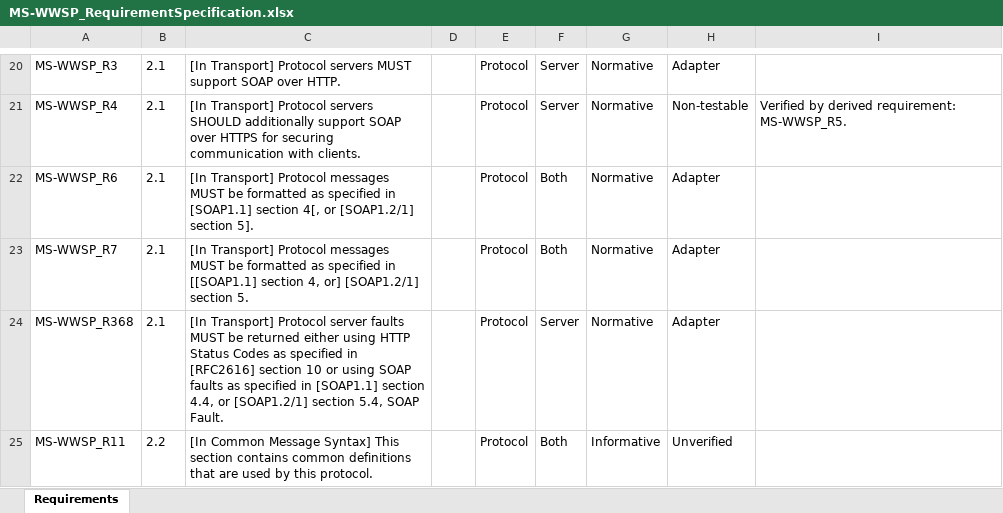
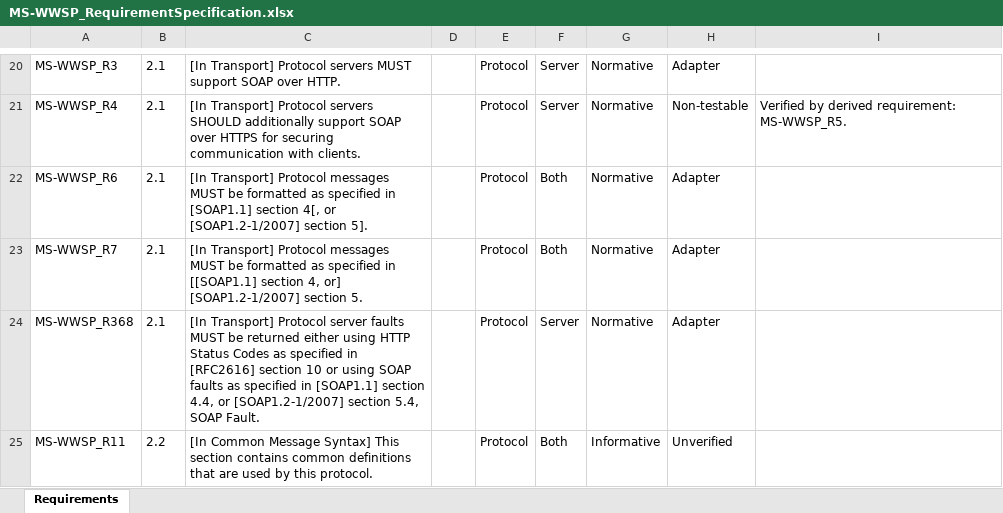
Before and after one commit to OfficeDev/Interop-TestSuites, an Excel workbook: SharePoint/Docs/MS-WWSP/MS-WWSP_RequirementSpecification.xlsx, sheet Requirements, drawn as a sheet; only a part is shown, gaps mark what is left out; values as stored, in another font and other column widths than the file's, no borders; conditional formats and table styles not drawn; the diff covers the shown part only; the diff names each change by its address in the sheet, - before the commit and + after, or states it on an @@ line.

Commit message:
Update MS-WWSP MD, RS, Xml and Capture Code

```diff
--- a/SharePoint/Docs/MS-WWSP/MS-WWSP_RequirementSpecification.xlsx (sheet Requirements)
+++ b/SharePoint/Docs/MS-WWSP/MS-WWSP_RequirementSpecification.xlsx (sheet Requirements)
-C22: …4[, or [SOAP1.2/1] section 5].
+C22: …4[, or [SOAP1.2-1/2007] section 5].
-C23: …4, or] [SOAP1.2/1] section 5.
+C23: …4, or] [SOAP1.2-1/2007] section 5.
-C24: …4.4, or [SOAP1.2/1] section 5.4,…
+C24: …4.4, or [SOAP1.2-1/2007] section 5.4,…
```
Also changed, not shown: 5 edited cells elsewhere in this sheet, 3 other files.
